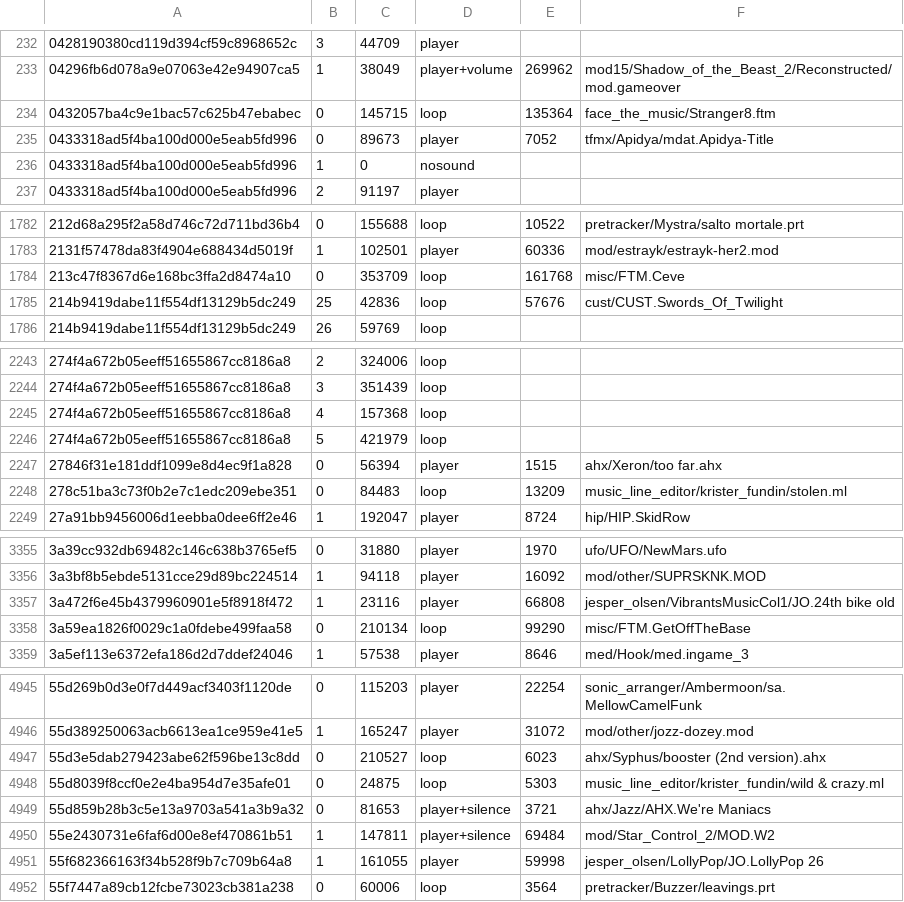
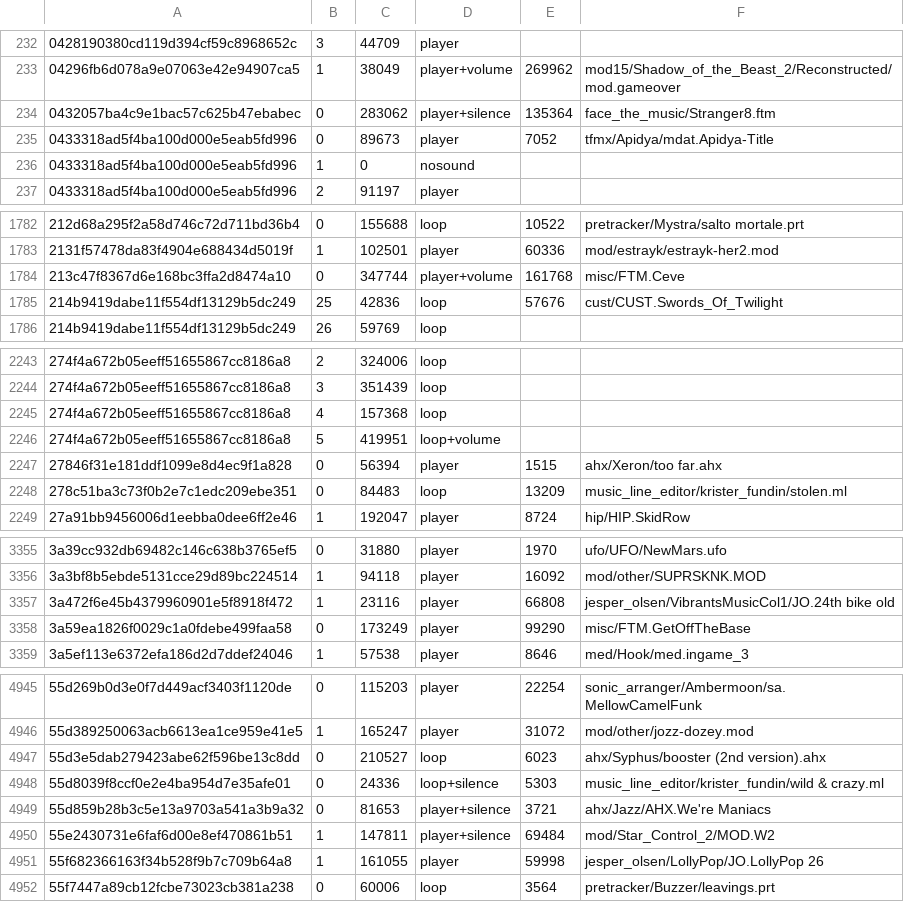
Before and after one commit to mvtiaine/audacious-uade, a TSV file: conf/songdb/zakalwe.tsv, drawn as a sheet; only a part is shown, gaps mark what is left out; the diff covers the shown part only.

```diff
--- a/conf/songdb/zakalwe.tsv
+++ b/conf/songdb/zakalwe.tsv
@@ -233,3 +233,3 @@
 04296fb6d078a9e07063e42e94907ca5	1	38049	player+volume	269962	mod15/Shadow_of_the_Beast_2/Reconstructed/mod.gameover
-0432057ba4c9e1bac57c625b47ebabec	0	145715	loop	135364	face_the_music/Stranger8.ftm
+0432057ba4c9e1bac57c625b47ebabec	0	283062	player+silence	135364	face_the_music/Stranger8.ftm
 0433318ad5f4ba100d000e5eab5fd996	0	89673	player	7052	tfmx/Apidya/mdat.Apidya-Title
@@ -1783,3 +1783,3 @@
 2131f57478da83f4904e688434d5019f	1	102501	player	60336	mod/estrayk/estrayk-her2.mod
-213c47f8367d6e168bc3ffa2d8474a10	0	353709	loop	161768	misc/FTM.Ceve
+213c47f8367d6e168bc3ffa2d8474a10	0	347744	player+volume	161768	misc/FTM.Ceve
 214b9419dabe11f554df13129b5dc249	25	42836	loop	57676	cust/CUST.Swords_Of_Twilight
@@ -2245,3 +2245,3 @@
 274f4a672b05eeff51655867cc8186a8	4	157368	loop
-274f4a672b05eeff51655867cc8186a8	5	421979	loop
+274f4a672b05eeff51655867cc8186a8	5	419951	loop+volume
 27846f31e181ddf1099e8d4ec9f1a828	0	56394	player	1515	ahx/Xeron/too far.ahx
@@ -3357,3 +3357,3 @@
 3a472f6e45b4379960901e5f8918f472	1	23116	player	66808	jesper_olsen/VibrantsMusicCol1/JO.24th bike old
-3a59ea1826f0029c1a0fdebe499faa58	0	210134	loop	99290	misc/FTM.GetOffTheBase
+3a59ea1826f0029c1a0fdebe499faa58	0	173249	player	99290	misc/FTM.GetOffTheBase
 3a5ef113e6372efa186d2d7ddef24046	1	57538	player	8646	med/Hook/med.ingame_3
@@ -4947,3 +4947,3 @@
 55d3e5dab279423abe62f596be13c8dd	0	210527	loop	6023	ahx/Syphus/booster (2nd version).ahx
-55d8039f8ccf0e2e4ba954d7e35afe01	0	24875	loop	5303	music_line_editor/krister_fundin/wild & crazy.ml
+55d8039f8ccf0e2e4ba954d7e35afe01	0	24336	loop+silence	5303	music_line_editor/krister_fundin/wild & crazy.ml
 55d859b28b3c5e13a9703a541a3b9a32	0	81653	player+silence	3721	ahx/Jazz/AHX.We're Maniacs
```
Also changed, not shown: 6 edited cells elsewhere in this file, conf/songdb/modland_incoming.tsv, conf/songdb/wantedteam.tsv, 3 other files.
